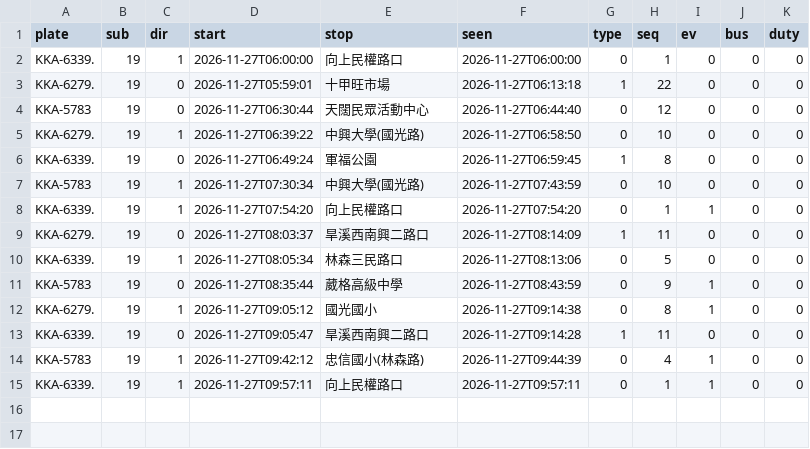
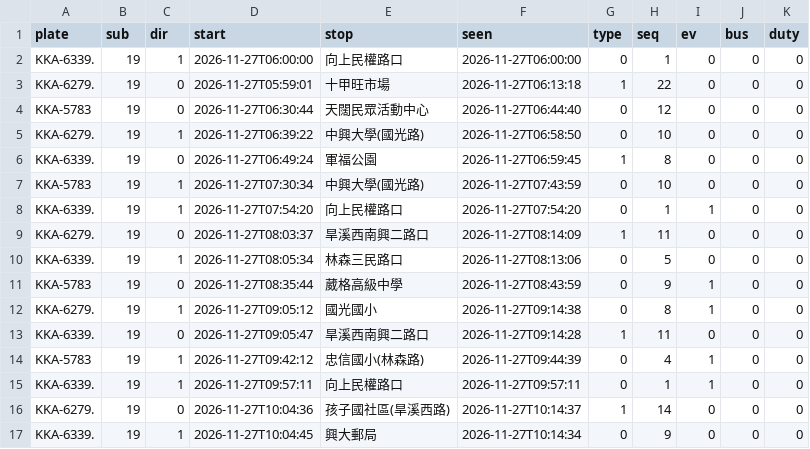
Before and after one commit to andrewwangarchnycu/Schematic-Transit-Taichung, a CSV file: departures/2026-11-27/19.csv, drawn as a sheet.

```diff
--- a/departures/2026-11-27/19.csv
+++ b/departures/2026-11-27/19.csv
@@ -15 +15,3 @@ KKA-5783,19,1,2026-11-27T09:42:12,忠信國小(林森路),2026-11-27T09:44:39,0,
 KKA-6339.,19,1,2026-11-27T09:57:11,向上民權路口,2026-11-27T09:57:11,0,1,1,0,0
+KKA-6279.,19,0,2026-11-27T10:04:36,孩子國社區(旱溪西路),2026-11-27T10:14:37,1,14,0,0,0
+KKA-6339.,19,1,2026-11-27T10:04:45,興大郵局,2026-11-27T10:14:34,0,9,0,0,0
```
Also changed, not shown: departures/2026-11-27/23.csv, departures/2026-11-27/45.csv, 1 other file.
